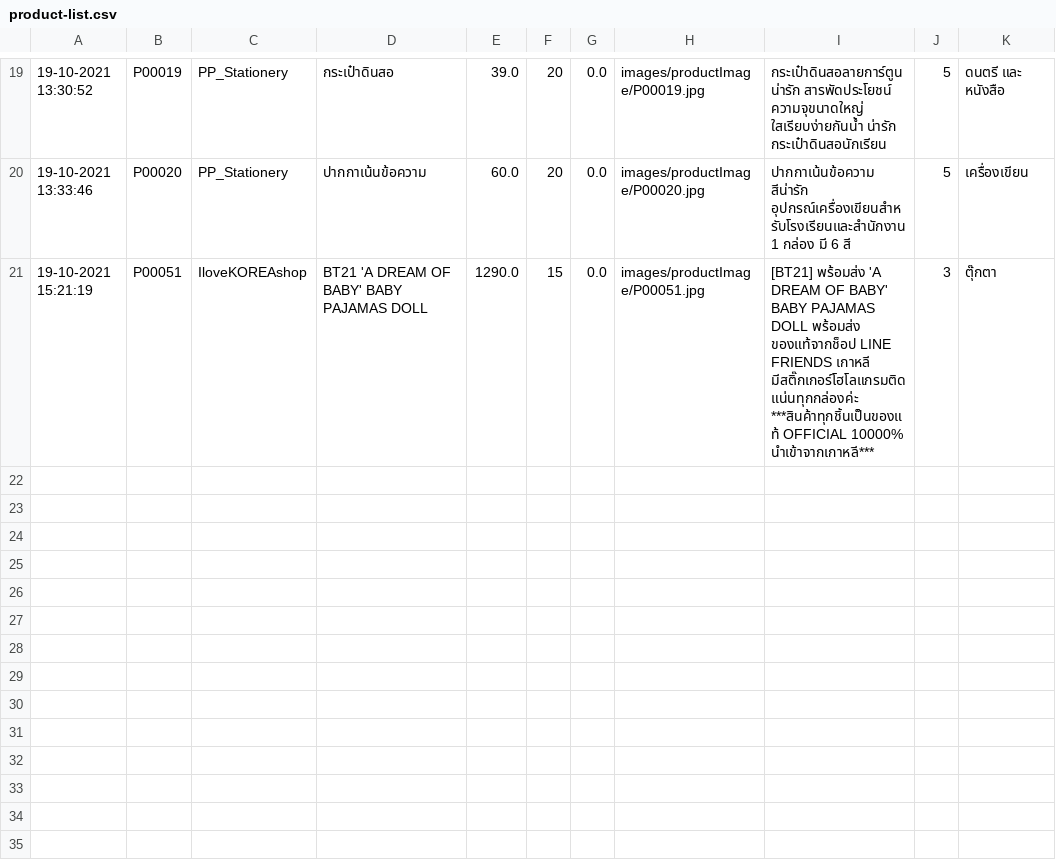
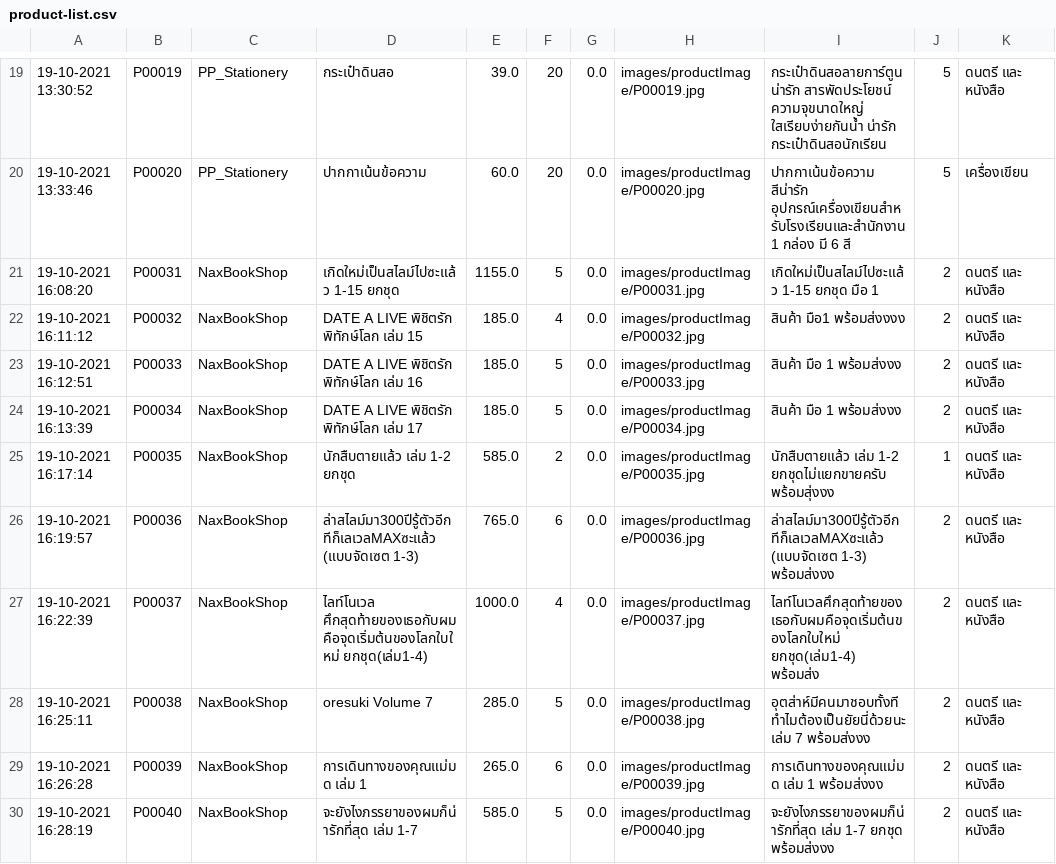
Before and after one commit to nax200/CandD-shopping-application, a CSV file: csv-data/product/product-list.csv, drawn as a sheet; only a part is shown, gaps mark what is left out; removed rows and columns are numbered as before the commit, all else as after; the diff names each change by its address in the sheet, - before the commit and + after, or states it on an @@ line.

Commit message:
add product

```diff
--- a/csv-data/product/product-list.csv
+++ b/csv-data/product/product-list.csv
-row 21: 19-10-2021 15:21:19 | P00051 | IloveKOREAshop | BT21 'A DREAM OF BABY' BABY PAJAMAS DOLL | 1290.0 | 15 | 0.0 | images/productImage/P00051.jpg | [BT21] พร้อมส่ง 'A DREAM OF BABY' BABY PAJAMAS DOLL พร้อมส่ง ของแท้จากช็อป LINE FRIENDS เกาหลี มีสติ๊กเกอร์โฮโลแกรมติดแน่นทุกกล่องค่ะ ***สินค้าทุกชิ้นเป็นของแท้ OFFICIAL 10000% นำเข้าจากเกาหลี*** | 3 | ตุ๊กตา
+row 21: 19-10-2021 16:08:20 | P00031 | NaxBookShop | เกิดใหม่เป็นสไลม์ไปซะแล้ว 1-15 ยกชุด | 1155.0 | 5 | 0.0 | images/productImage/P00031.jpg | เกิดใหม่เป็นสไลม์ไปซะแล้ว 1-15 ยกชุด มือ 1 | 2 | ดนตรี และ หนังสือ
+row 22: 19-10-2021 16:11:12 | P00032 | NaxBookShop | DATE A LIVE พิชิตรัก พิทักษ์โลก เล่ม 15 | 185.0 | 4 | 0.0 | images/productImage/P00032.jpg | สินค้า มือ1 พร้อมส่งงงง | 2 | ดนตรี และ หนังสือ
+row 23: 19-10-2021 16:12:51 | P00033 | NaxBookShop | DATE A LIVE พิชิตรัก พิทักษ์โลก เล่ม 16 | 185.0 | 5 | 0.0 | images/productImage/P00033.jpg | สินค้า มือ 1 พร้อมส่งงง | 2 | ดนตรี และ หนังสือ
+row 24: 19-10-2021 16:13:39 | P00034 | NaxBookShop | DATE A LIVE พิชิตรัก พิทักษ์โลก เล่ม 17 | 185.0 | 5 | 0.0 | images/productImage/P00034.jpg | สินค้า มือ 1 พร้อมส่งงง | 2 | ดนตรี และ หนังสือ
+row 25: 19-10-2021 16:17:14 | P00035 | NaxBookShop | นักสืบตายแล้ว เล่ม 1-2 ยกชุด | 585.0 | 2 | 0.0 | images/productImage/P00035.jpg | นักสืบตายแล้ว เล่ม 1-2 ยกชุดไม่แยกขายครับ พร้อมสุ่งงง | 1 | ดนตรี และ หนังสือ
+row 26: 19-10-2021 16:19:57 | P00036 | NaxBookShop | ล่าสไลม์มา300ปีรู้ตัวอีกทีก็เลเวลMAXซะแล้ว (แบบจัดเซต 1-3) | 765.0 | 6 | 0.0 | images/productImage/P00036.jpg | ล่าสไลม์มา300ปีรู้ตัวอีกทีก็เลเวลMAXซะแล้ว (แบบจัดเซต 1-3) พร้อมส่งงง | 2 | ดนตรี และ หนังสือ
+row 27: 19-10-2021 16:22:39 | P00037 | NaxBookShop | ไลท์โนเวล ศึกสุดท้ายของเธอกับผม คือจุดเริ่มต้นของโลกใบใหม่ ยกชุด(เล่ม1-4) | 1000.0 | 4 | 0.0 | images/productImage/P00037.jpg | ไลท์โนเวลศึกสุดท้ายของเธอกับผมคือจุดเริ่มต้นของโลกใบใหม่ ยกชุด(เล่ม1-4) พร้อมส่ง | 2 | ดนตรี และ หนังสือ
+row 28: 19-10-2021 16:25:11 | P00038 | NaxBookShop | oresuki Volume 7 | 285.0 | 5 | 0.0 | images/productImage/P00038.jpg | อุตส่าห์มีคนมาชอบทั้งทีทำไมต้องเป็นยัยนี่ด้วยนะเล่ม 7 พร้อมส่งงง | 2 | ดนตรี และ หนังสือ
+row 29: 19-10-2021 16:26:28 | P00039 | NaxBookShop | การเดินทางของคุณแม่มด เล่ม 1 | 265.0 | 6 | 0.0 | images/productImage/P00039.jpg | การเดินทางของคุณแม่มด เล่ม 1 พร้อมส่งงง | 2 | ดนตรี และ หนังสือ
+row 30: 19-10-2021 16:28:19 | P00040 | NaxBookShop | จะยังไงภรรยาของผมก็น่ารักที่สุด เล่ม 1-7 | 585.0 | 5 | 0.0 | images/productImage/P00040.jpg | จะยังไงภรรยาของผมก็น่ารักที่สุด เล่ม 1-7 ยกชุด พร้อมส่งงง | 2 | ดนตรี และ หนังสือ
```
Also changed, not shown: csv-data/user/user-account.csv, 10 other files.
